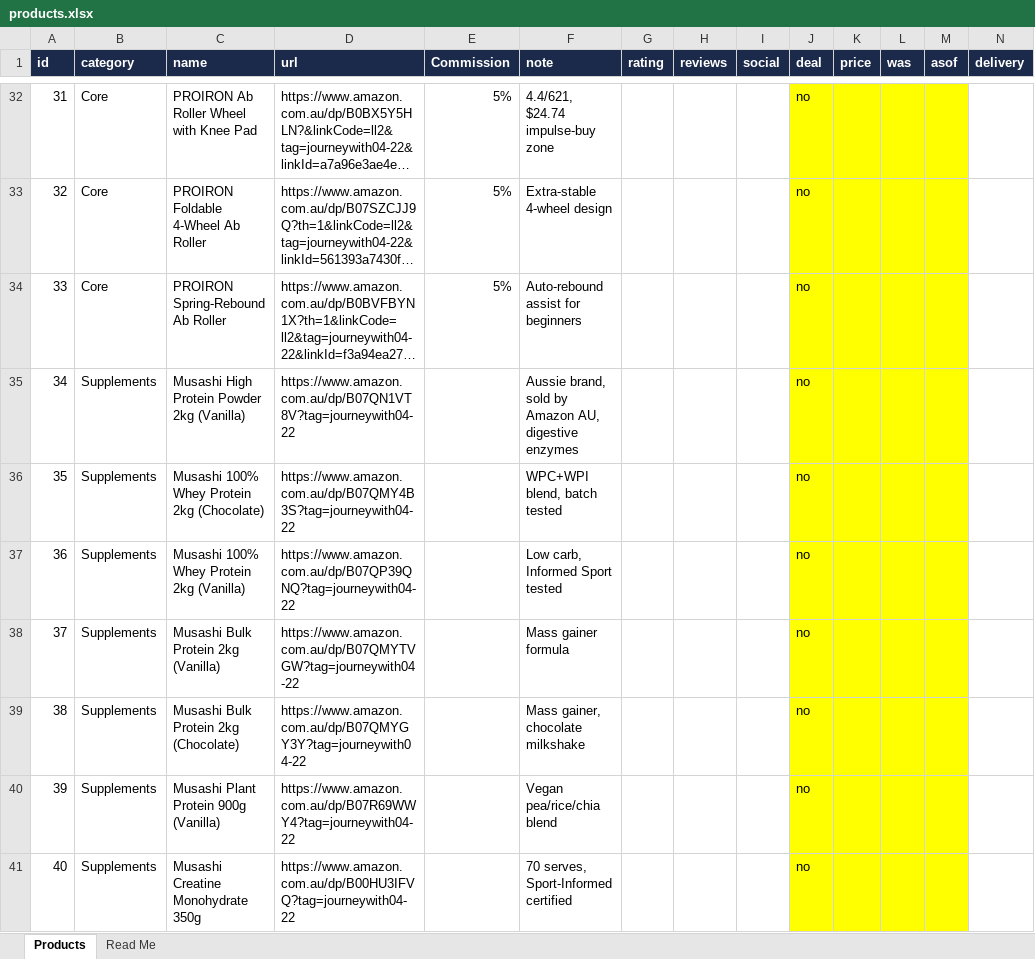
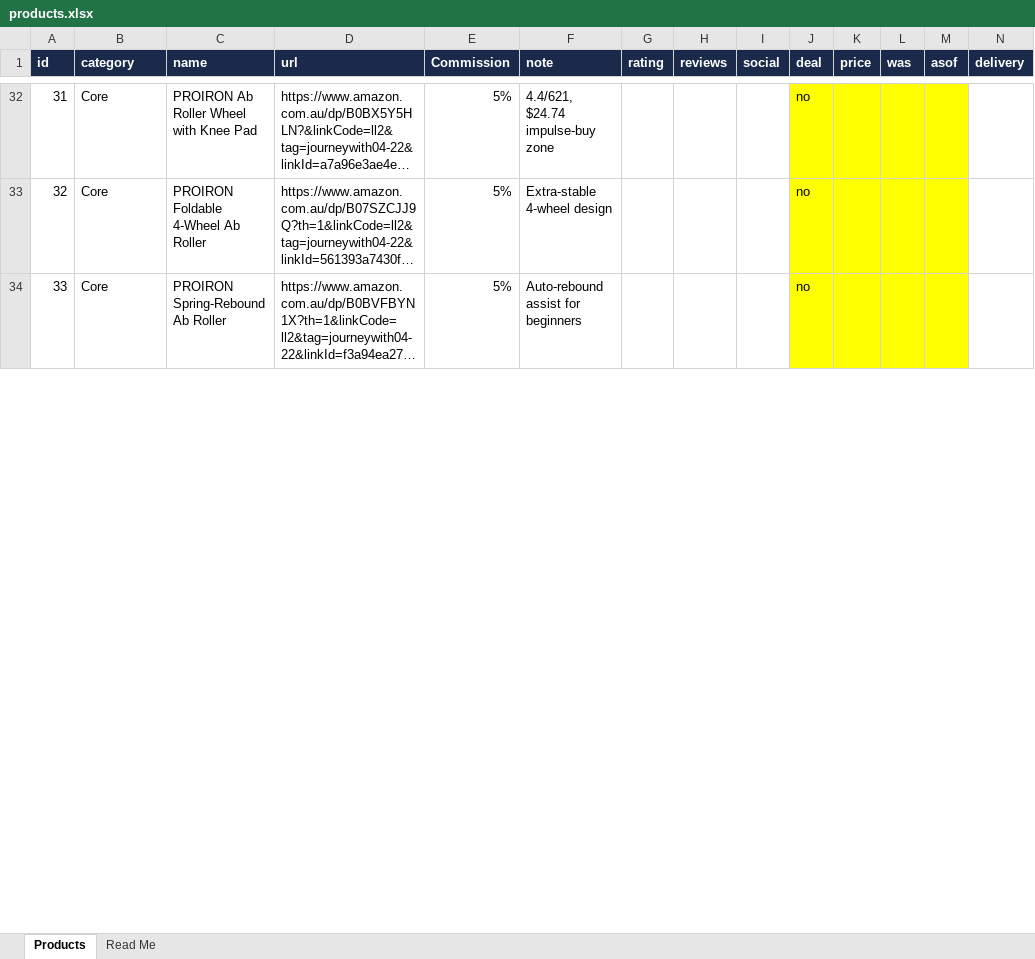
Before and after one commit to Parro95/jws-store, an Excel workbook: products.xlsx, sheet Products, drawn as a sheet; only a part is shown, gaps mark what is left out; long unchanged cells end in …; values as stored, in another font and other column widths than the file's, no borders; rows hold the shown columns only; the diff covers the shown part only; the diff names each change by its address in the sheet, - before the commit and + after, or states it on an @@ line.

Commit message:
Add files via upload

```diff
--- a/products.xlsx (sheet Products)
+++ b/products.xlsx (sheet Products)
-row 35: 34 | Supplements | Musashi High Protein Powder 2kg (Vanilla) | https://www.amazon.com.au/dp/B07QN1VT8V?tag=journeywith04-22 |  | Aussie brand, sold by Amazon AU, digestive enzymes |  |  |  | no
-row 36: 35 | Supplements | Musashi 100% Whey Protein 2kg (Chocolate) | https://www.amazon.com.au/dp/B07QMY4B3S?tag=journeywith04-22 |  | WPC+WPI blend, batch tested |  |  |  | no
-row 37: 36 | Supplements | Musashi 100% Whey Protein 2kg (Vanilla) | https://www.amazon.com.au/dp/B07QP39QNQ?tag=journeywith04-22 |  | Low carb, Informed Sport tested |  |  |  | no
-row 38: 37 | Supplements | Musashi Bulk Protein 2kg (Vanilla) | https://www.amazon.com.au/dp/B07QMYTVGW?tag=journeywith04-22 |  | Mass gainer formula |  |  |  | no
-row 39: 38 | Supplements | Musashi Bulk Protein 2kg (Chocolate) | https://www.amazon.com.au/dp/B07QMYGY3Y?tag=journeywith04-22 |  | Mass gainer, chocolate milkshake |  |  |  | no
-row 40: 39 | Supplements | Musashi Plant Protein 900g (Vanilla) | https://www.amazon.com.au/dp/B07R69WWY4?tag=journeywith04-22 |  | Vegan pea/rice/chia blend |  |  |  | no
-row 41: 40 | Supplements | Musashi Creatine Monohydrate 350g | https://www.amazon.com.au/dp/B00HU3IFVQ?tag=journeywith04-22 |  | 70 serves, Sport-Informed certified |  |  |  | no
```
Also changed, not shown: 2 removed rows, 50 edited cells and row numbers in column A elsewhere in this sheet.
